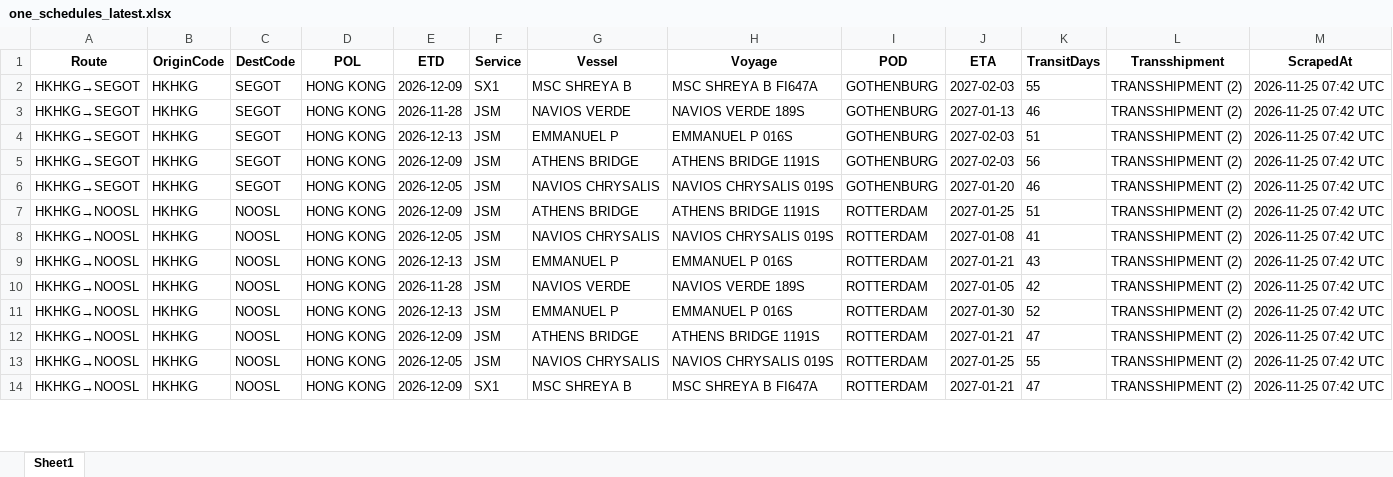
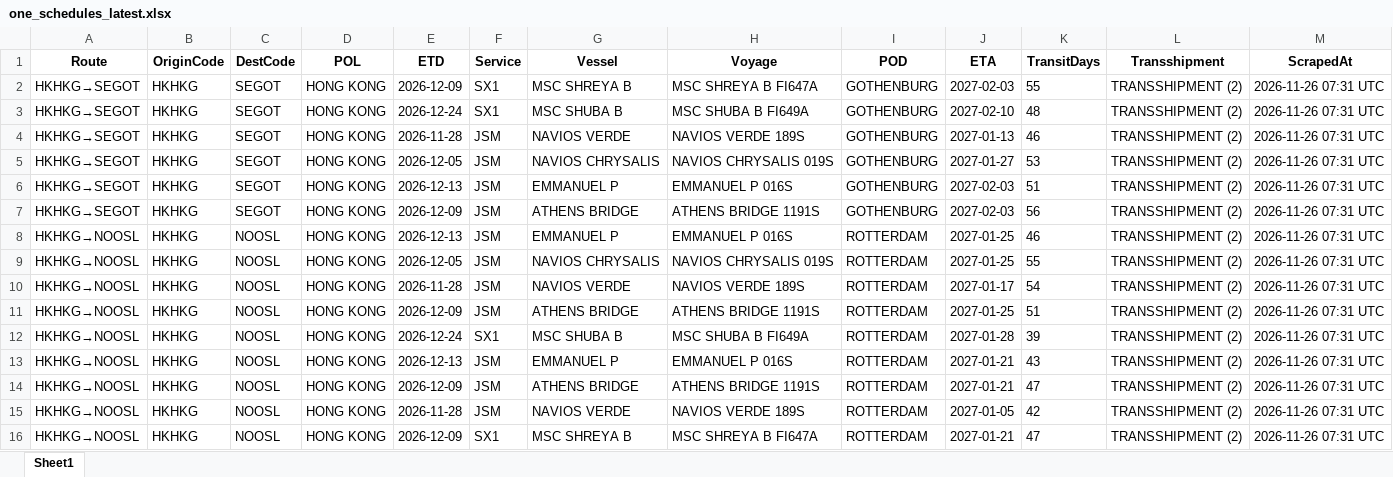
Before and after one commit to Arthur202608/esl-schedule-fetcher, an Excel workbook: output/one_schedules_latest.xlsx, sheet Sheet1, drawn as a sheet; only a part is shown; values as stored, in another font and other column widths than the file's, no borders; removed rows and columns are numbered as before the commit, all else as after; the diff covers the shown part only; the diff names each change by its address in the sheet, - before the commit and + after, or states it on an @@ line.

```diff
--- a/output/one_schedules_latest.xlsx (sheet Sheet1)
+++ b/output/one_schedules_latest.xlsx (sheet Sheet1)
-M2 (ScrapedAt): 2026-11-25 07:42 UTC
+M2 (ScrapedAt): 2026-11-26 07:31 UTC
+row 3: HKHKG→SEGOT | HKHKG | SEGOT | HONG KONG | 2026-12-24 | SX1 | MSC SHUBA B | MSC SHUBA B FI649A | GOTHENBURG | 2027-02-10 | 48 | TRANSSHIPMENT (2) | 2026-11-26 07:31 UTC
-M4 (ScrapedAt): 2026-11-25 07:42 UTC
+M4 (ScrapedAt): 2026-11-26 07:31 UTC
+row 5: HKHKG→SEGOT | HKHKG | SEGOT | HONG KONG | 2026-12-05 | JSM | NAVIOS CHRYSALIS | NAVIOS CHRYSALIS 019S | GOTHENBURG | 2027-01-27 | 53 | TRANSSHIPMENT (2) | 2026-11-26 07:31 UTC
-M6:M7 (ScrapedAt): 2026-11-25 07:42 UTC
+M6:M7 (ScrapedAt): 2026-11-26 07:31 UTC
-row 6: HKHKG→SEGOT | HKHKG | SEGOT | HONG KONG | 2026-12-05 | JSM | NAVIOS CHRYSALIS | NAVIOS CHRYSALIS 019S | GOTHENBURG | 2027-01-20 | 46 | TRANSSHIPMENT (2) | 2026-11-25 07:42 UTC
-E8 (ETD): 2026-12-09
+E8 (ETD): 2026-12-13
-G8 (Vessel): ATHENS BRIDGE
+G8 (Vessel): EMMANUEL P
-H8 (Voyage): ATHENS BRIDGE 1191S
+H8 (Voyage): EMMANUEL P 016S
-K8 (TransitDays): 51
+K8 (TransitDays): 46
-M8:M11 (ScrapedAt): 2026-11-25 07:42 UTC
+M8:M11 (ScrapedAt): 2026-11-26 07:31 UTC
-J9 (ETA): 2027-01-08
+J9 (ETA): 2027-01-25
-K9 (TransitDays): 41
+K9 (TransitDays): 55
-E10 (ETD): 2026-12-13
+E10 (ETD): 2026-11-28
-G10 (Vessel): EMMANUEL P
+G10 (Vessel): NAVIOS VERDE
-H10 (Voyage): EMMANUEL P 016S
+H10 (Voyage): NAVIOS VERDE 189S
-J10 (ETA): 2027-01-21
+J10 (ETA): 2027-01-17
-K10 (TransitDays): 43
+K10 (TransitDays): 54
-E11 (ETD): 2026-11-28
+E11 (ETD): 2026-12-09
-G11 (Vessel): NAVIOS VERDE
+G11 (Vessel): ATHENS BRIDGE
-H11 (Voyage): NAVIOS VERDE 189S
+H11 (Voyage): ATHENS BRIDGE 1191S
-J11 (ETA): 2027-01-05
+J11 (ETA): 2027-01-25
-K11 (TransitDays): 42
+K11 (TransitDays): 51
+row 12: HKHKG→NOOSL | HKHKG | NOOSL | HONG KONG | 2026-12-24 | SX1 | MSC SHUBA B | MSC SHUBA B FI649A | ROTTERDAM | 2027-01-28 | 39 | TRANSSHIPMENT (2) | 2026-11-26 07:31 UTC
-J13 (ETA): 2027-01-30
+J13 (ETA): 2027-01-21
-K13 (TransitDays): 52
+K13 (TransitDays): 43
-M13:M16 (ScrapedAt): 2026-11-25 07:42 UTC
+M13:M16 (ScrapedAt): 2026-11-26 07:31 UTC
-E15 (ETD): 2026-12-05
+E15 (ETD): 2026-11-28
-G15 (Vessel): NAVIOS CHRYSALIS
+G15 (Vessel): NAVIOS VERDE
-H15 (Voyage): NAVIOS CHRYSALIS 019S
+H15 (Voyage): NAVIOS VERDE 189S
-J15 (ETA): 2027-01-25
+J15 (ETA): 2027-01-05
-K15 (TransitDays): 55
+K15 (TransitDays): 42
```
Also changed, not shown: 7 added rows, 4 removed rows and 74 edited cells elsewhere in this sheet, output/esl_schedules_latest.xlsx, 2 other files.
